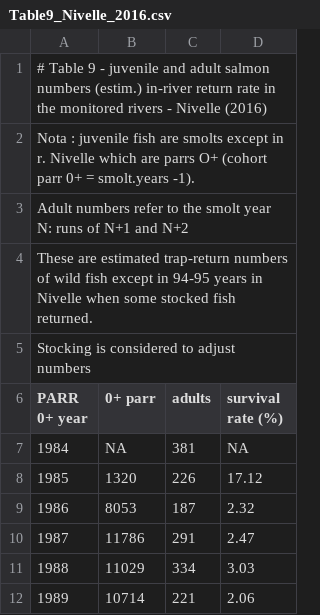
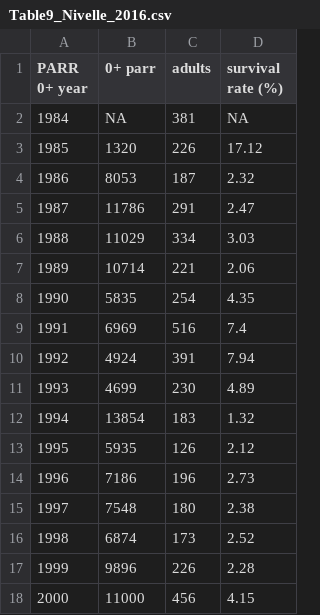
Before and after one commit to ORE-DiaPFC/Abondance, a CSV file: CIEM/Table9_Nivelle_2016.csv, drawn as a sheet; only a part is shown; the shorter side is filled out with more unchanged rows; the diff names each change by its address in the sheet, - before the commit and + after, or states it on an @@ line.

```diff
--- a/CIEM/Table9_Nivelle_2016.csv
+++ b/CIEM/Table9_Nivelle_2016.csv
-row 1: # Table 9 - juvenile and adult salmon numbers (estim.) in-river return rate in the monitored rivers - Nivelle (2016)
-row 2: Nota : juvenile fish are smolts except in r. Nivelle which are parrs O+ (cohort parr 0+ = smolt.years -1).
-row 3: Adult numbers refer to the smolt year N: runs of N+1 and N+2
-row 4: These are estimated trap-return numbers of wild fish except in 94-95 years in Nivelle when some stocked fish returned.
-row 5: Stocking is considered to adjust numbers
```
Also changed, not shown: CIEM/Table9_Bresle_2016.csv, CIEM/Table9_Oir_2016.csv, 2 other files.
